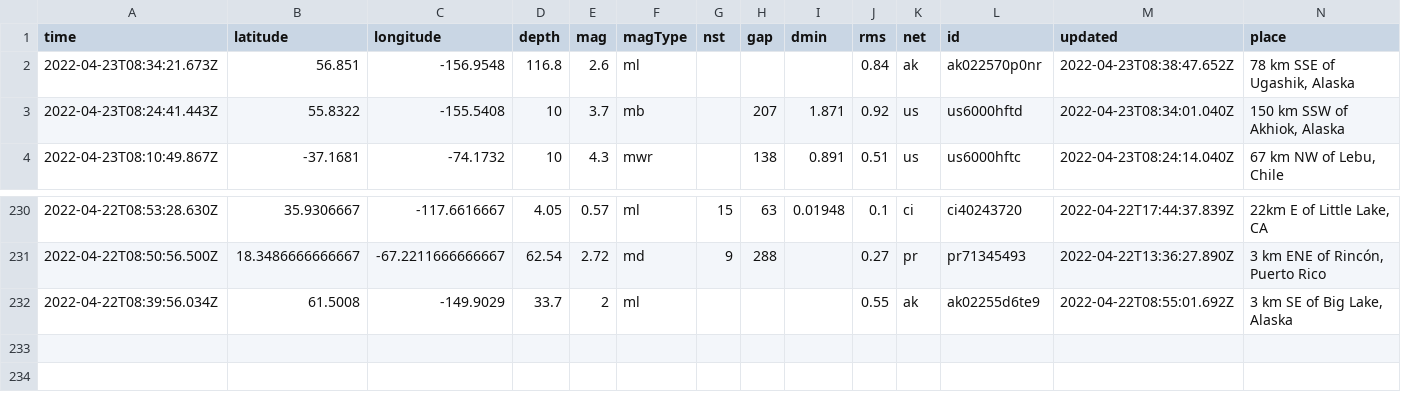
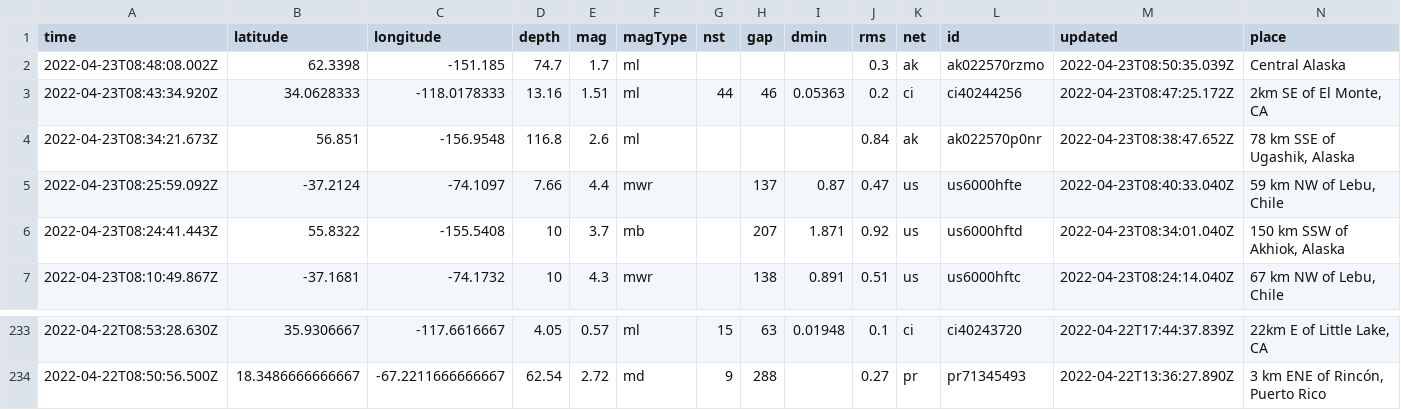
Before and after one commit to lizmurray3/my-data-robot, a CSV file: usgs_current.csv, drawn as a sheet; only a part is shown, gaps mark what is left out; removed rows and columns are numbered as before the commit, all else as after; rows hold the shown columns only; the diff names each change by its address in the sheet, - before the commit and + after, or states it on an @@ line.

```diff
--- a/usgs_current.csv
+++ b/usgs_current.csv
+row 2: 2022-04-23T08:48:08.002Z | 62.3398 | -151.185 | 74.7 | 1.7 | ml |  |  |  | 0.3 | ak | ak022570rzmo | 2022-04-23T08:50:35.039Z | Central Alaska
+row 3: 2022-04-23T08:43:34.920Z | 34.0628333 | -118.0178333 | 13.16 | 1.51 | ml | 44 | 46 | 0.05363 | 0.2 | ci | ci40244256 | 2022-04-23T08:47:25.172Z | 2km SE of El Monte, CA
+row 5: 2022-04-23T08:25:59.092Z | -37.2124 | -74.1097 | 7.66 | 4.4 | mwr |  | 137 | 0.87 | 0.47 | us | us6000hfte | 2022-04-23T08:40:33.040Z | 59 km NW of Lebu, Chile
-row 232: 2022-04-22T08:39:56.034Z | 61.5008 | -149.9029 | 33.7 | 2 | ml |  |  |  | 0.55 | ak | ak02255d6te9 | 2022-04-22T08:55:01.692Z | 3 km SE of Big Lake, Alaska
```
